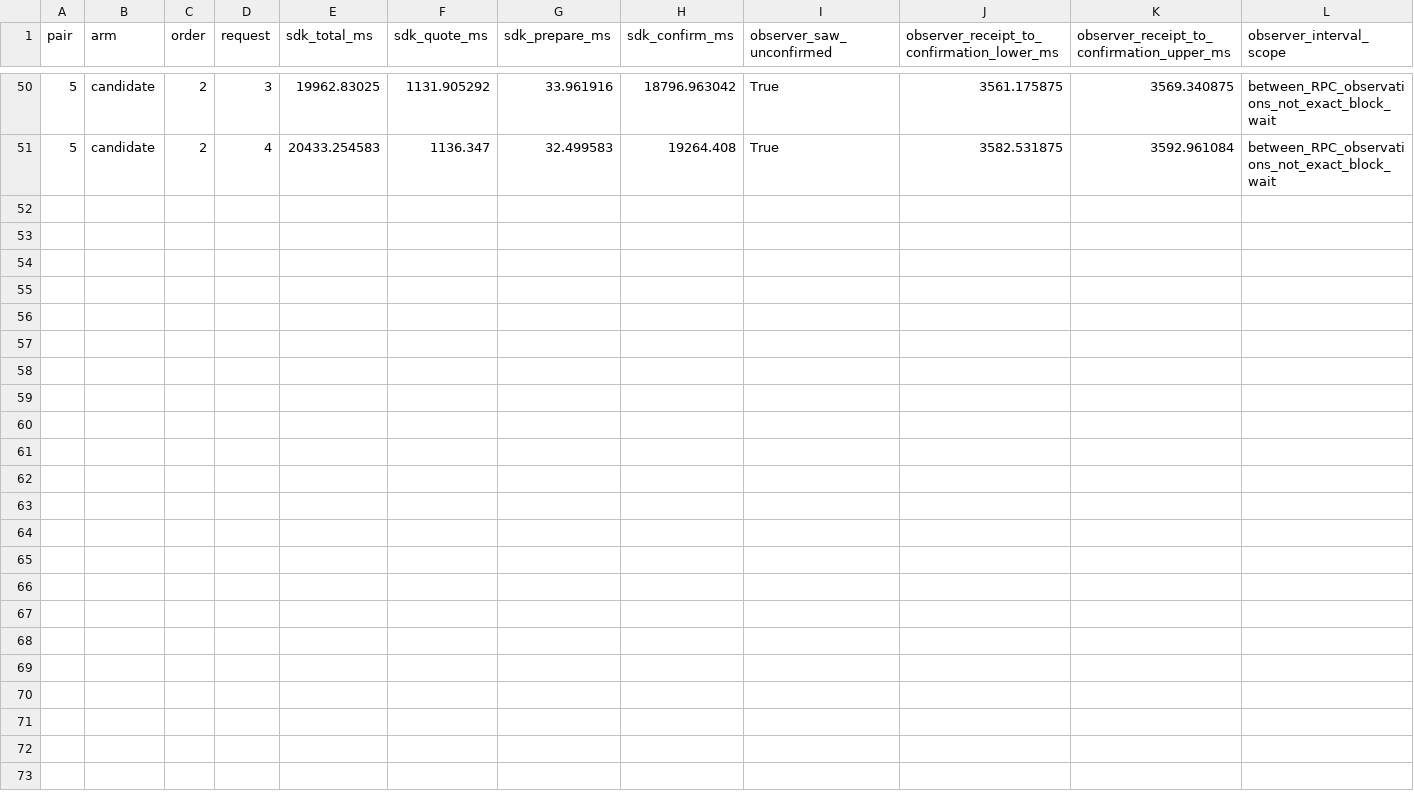
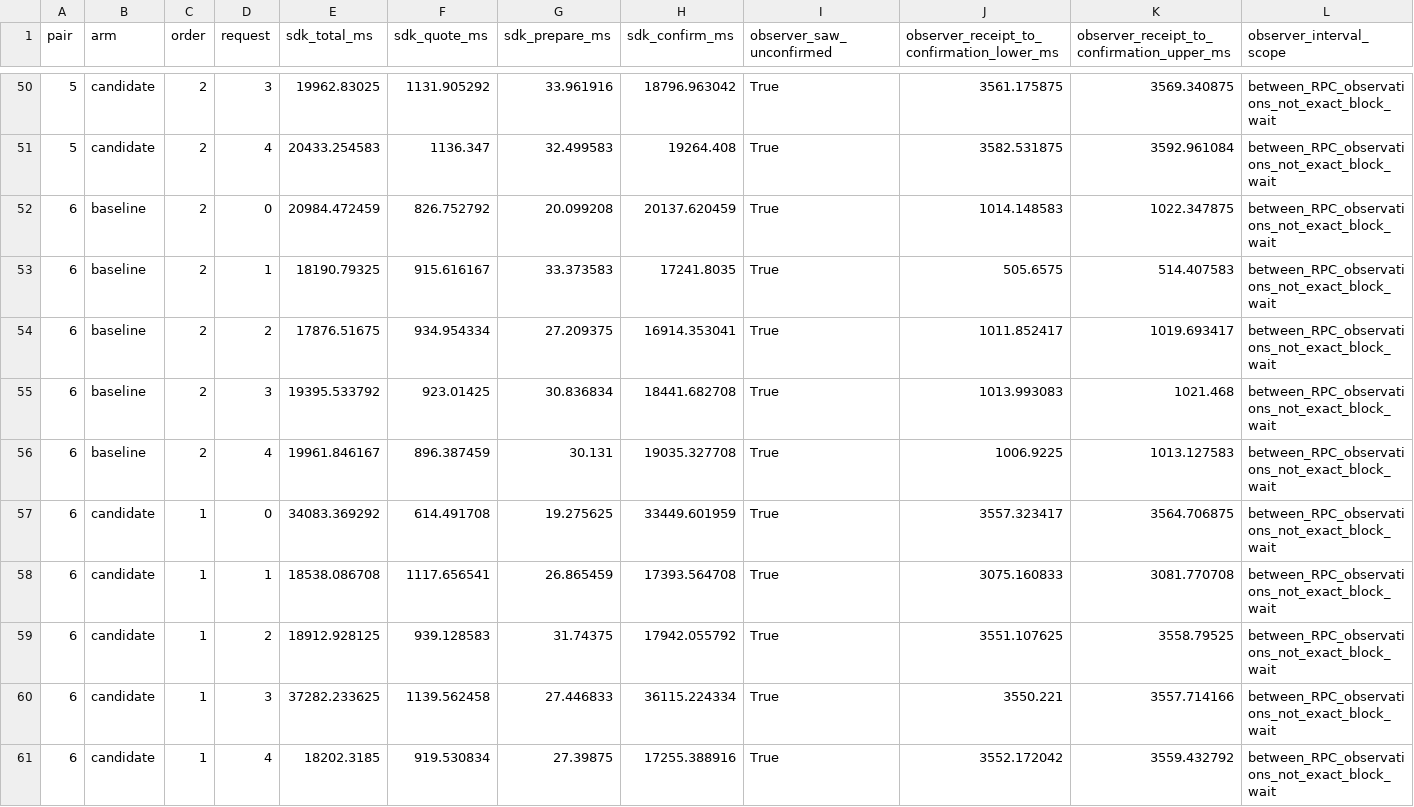
Before and after one commit to cashubtc/cdk, a CSV file: docs/benchmarks/2026-09-08-e10-bdk-payment-phases.csv, drawn as a sheet; only a part is shown, gaps mark what is left out; rows hold the shown columns only; the diff names each change by its address in the sheet, - before the commit and + after, or states it on an @@ line.

Commit message:
docs: audit sixth proposal wakeup comparison pair

```diff
--- a/docs/benchmarks/2026-09-08-e10-bdk-payment-phases.csv
+++ b/docs/benchmarks/2026-09-08-e10-bdk-payment-phases.csv
+row 52: 6 | baseline | 2 | 0 | 20984.472459 | 826.752792 | 20.099208 | 20137.620459 | True | 1014.148583 | 1022.347875 | between_RPC_observations_not_exact_block_wait
+row 53: 6 | baseline | 2 | 1 | 18190.79325 | 915.616167 | 33.373583 | 17241.8035 | True | 505.6575 | 514.407583 | between_RPC_observations_not_exact_block_wait
+row 54: 6 | baseline | 2 | 2 | 17876.51675 | 934.954334 | 27.209375 | 16914.353041 | True | 1011.852417 | 1019.693417 | between_RPC_observations_not_exact_block_wait
+row 55: 6 | baseline | 2 | 3 | 19395.533792 | 923.01425 | 30.836834 | 18441.682708 | True | 1013.993083 | 1021.468 | between_RPC_observations_not_exact_block_wait
+row 56: 6 | baseline | 2 | 4 | 19961.846167 | 896.387459 | 30.131 | 19035.327708 | True | 1006.9225 | 1013.127583 | between_RPC_observations_not_exact_block_wait
+row 57: 6 | candidate | 1 | 0 | 34083.369292 | 614.491708 | 19.275625 | 33449.601959 | True | 3557.323417 | 3564.706875 | between_RPC_observations_not_exact_block_wait
+row 58: 6 | candidate | 1 | 1 | 18538.086708 | 1117.656541 | 26.865459 | 17393.564708 | True | 3075.160833 | 3081.770708 | between_RPC_observations_not_exact_block_wait
+row 59: 6 | candidate | 1 | 2 | 18912.928125 | 939.128583 | 31.74375 | 17942.055792 | True | 3551.107625 | 3558.79525 | between_RPC_observations_not_exact_block_wait
+row 60: 6 | candidate | 1 | 3 | 37282.233625 | 1139.562458 | 27.446833 | 36115.224334 | True | 3550.221 | 3557.714166 | between_RPC_observations_not_exact_block_wait
+row 61: 6 | candidate | 1 | 4 | 18202.3185 | 919.530834 | 27.39875 | 17255.388916 | True | 3552.172042 | 3559.432792 | between_RPC_observations_not_exact_block_wait
```
Also changed, not shown: docs/benchmarks/2026-09-08-e10-bdk-requests.csv, docs/benchmarks/2026-09-08-e10-bdk-runs.csv, 3 other files.
